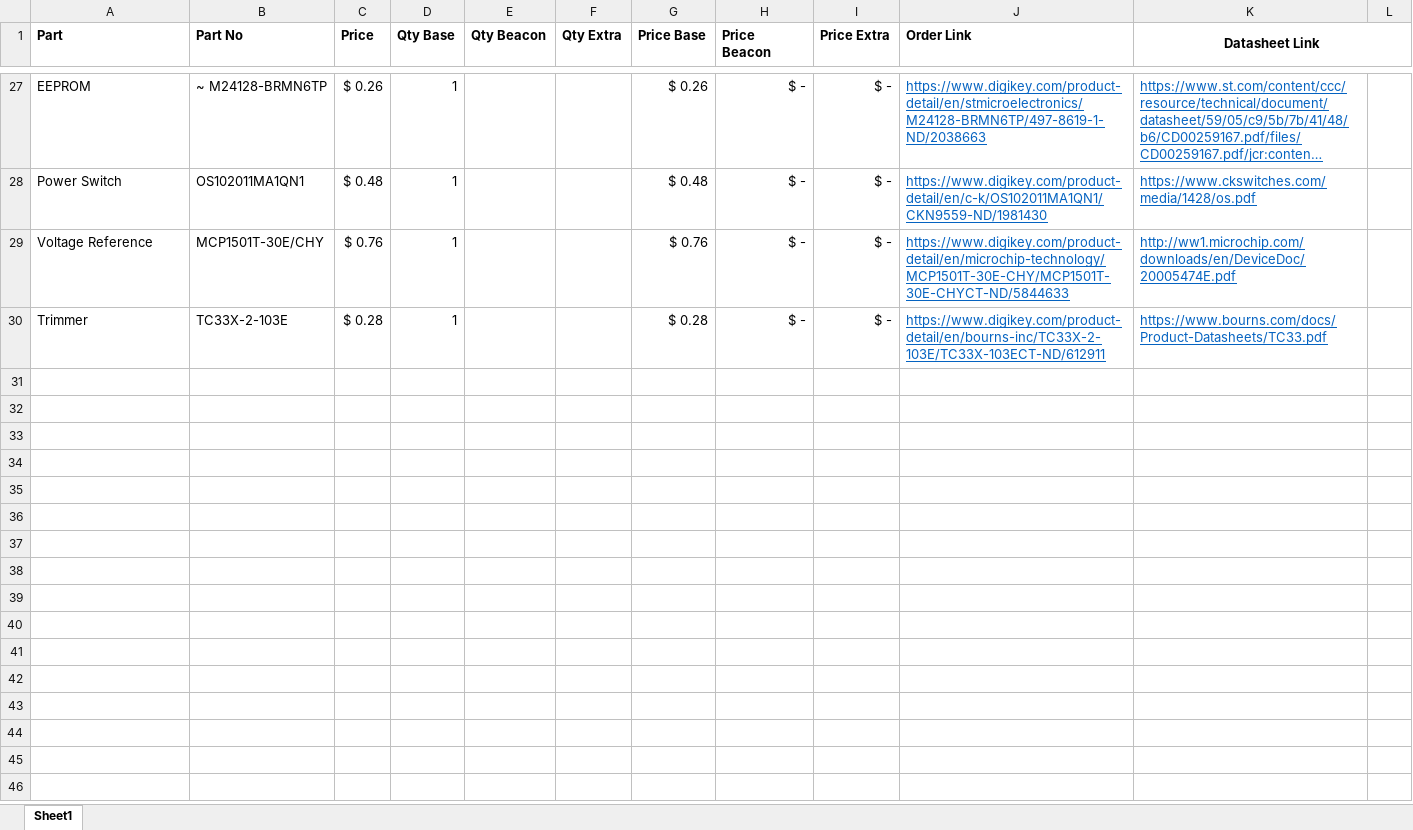
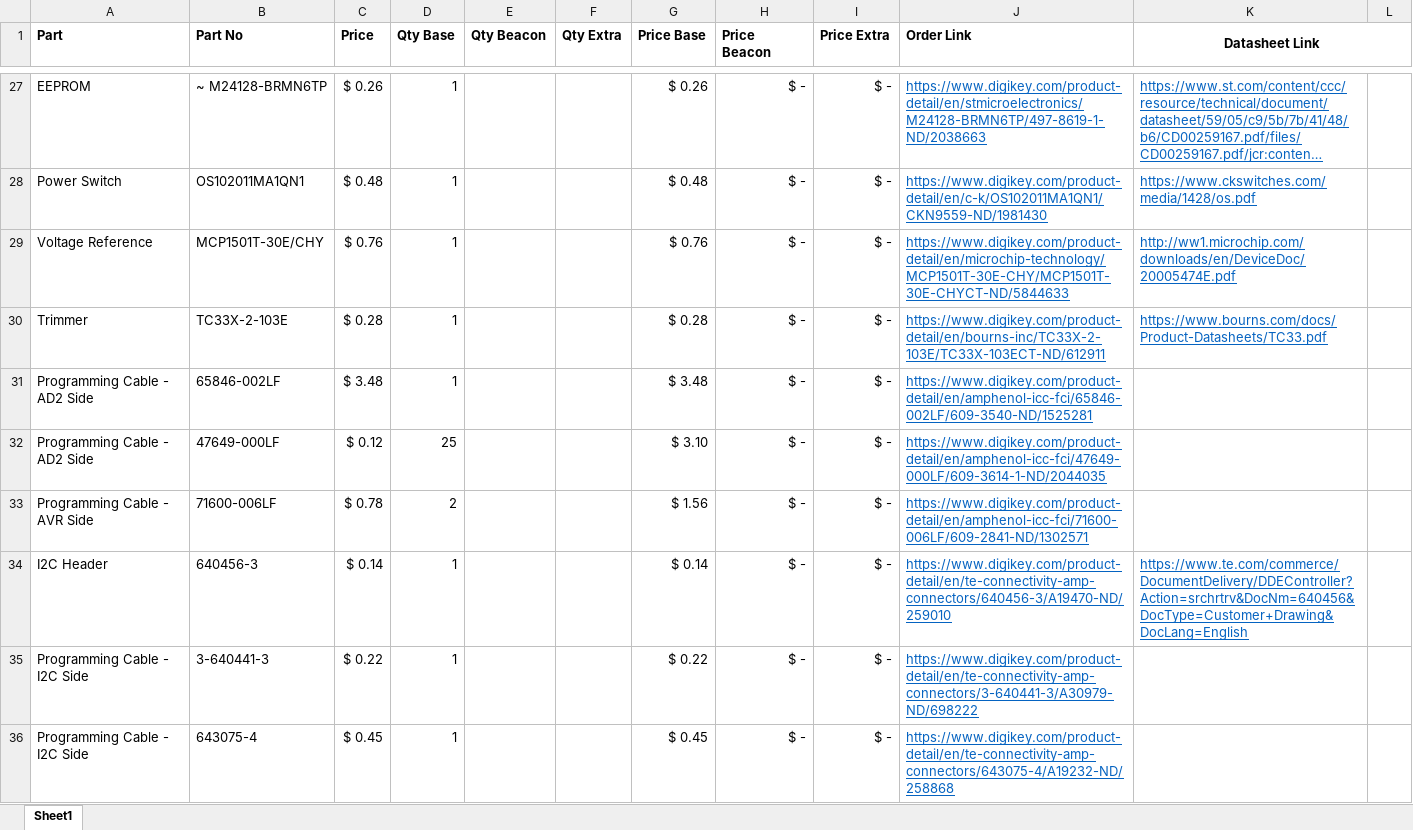
Before and after one commit to zachdeibert/radio-tracker, an Excel workbook: BOM.xlsx, sheet Sheet1, drawn as a sheet; only a part is shown, gaps mark what is left out; long unchanged cells end in …; values as stored, in another font and other column widths than the file's, no borders; the diff names each change by its address in the sheet, - before the commit and + after, or states it on an @@ line.

```diff
--- a/BOM.xlsx (sheet Sheet1)
+++ b/BOM.xlsx (sheet Sheet1)
+row 31: Programming Cable - AD2 Side | 65846-002LF | $ 3.48 | 1 |  |  | $ 3.48 | $ - | $ - | https://www.digikey.com/product-detail/en/amphenol-icc-fci/65846-002LF/609-3540-ND/1525281
+row 32: Programming Cable - AD2 Side | 47649-000LF | $ 0.12 | 25 |  |  | $ 3.10 | $ - | $ - | https://www.digikey.com/product-detail/en/amphenol-icc-fci/47649-000LF/609-3614-1-ND/2044035
+row 33: Programming Cable - AVR Side | 71600-006LF | $ 0.78 | 2 |  |  | $ 1.56 | $ - | $ - | https://www.digikey.com/product-detail/en/amphenol-icc-fci/71600-006LF/609-2841-ND/1302571
+row 34: I2C Header | 640456-3 | $ 0.14 | 1 |  |  | $ 0.14 | $ - | $ - | https://www.digikey.com/product-detail/en/te-connectivity-amp-connectors/640456-3/A19470-ND/259010 | https://www.te.com/commerce/DocumentDelivery/DDEController?Action=srchrtrv&DocNm=640456&DocType=Customer+Drawing&DocLang=English
+row 35: Programming Cable - I2C Side | 3-640441-3 | $ 0.22 | 1 |  |  | $ 0.22 | $ - | $ - | https://www.digikey.com/product-detail/en/te-connectivity-amp-connectors/3-640441-3/A30979-ND/698222
+row 36: Programming Cable - I2C Side | 643075-4 | $ 0.45 | 1 |  |  | $ 0.45 | $ - | $ - | https://www.digikey.com/product-detail/en/te-connectivity-amp-connectors/643075-4/A19232-ND/258868
```
Also changed, not shown: 3 other files.
